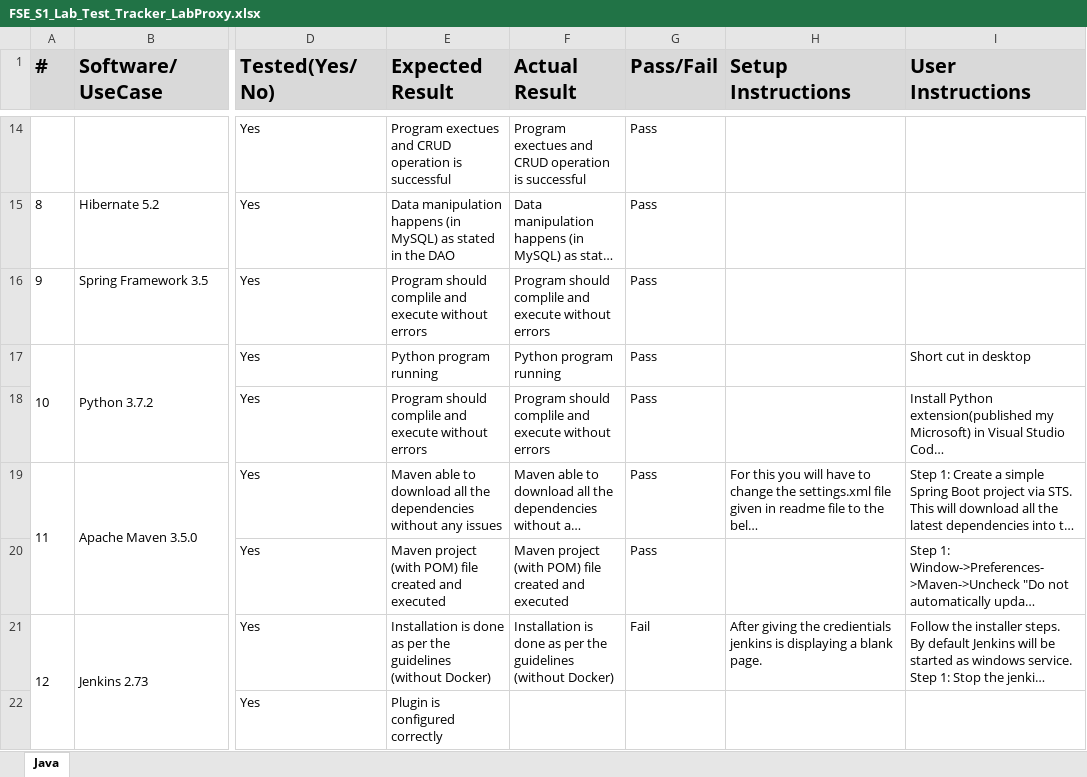
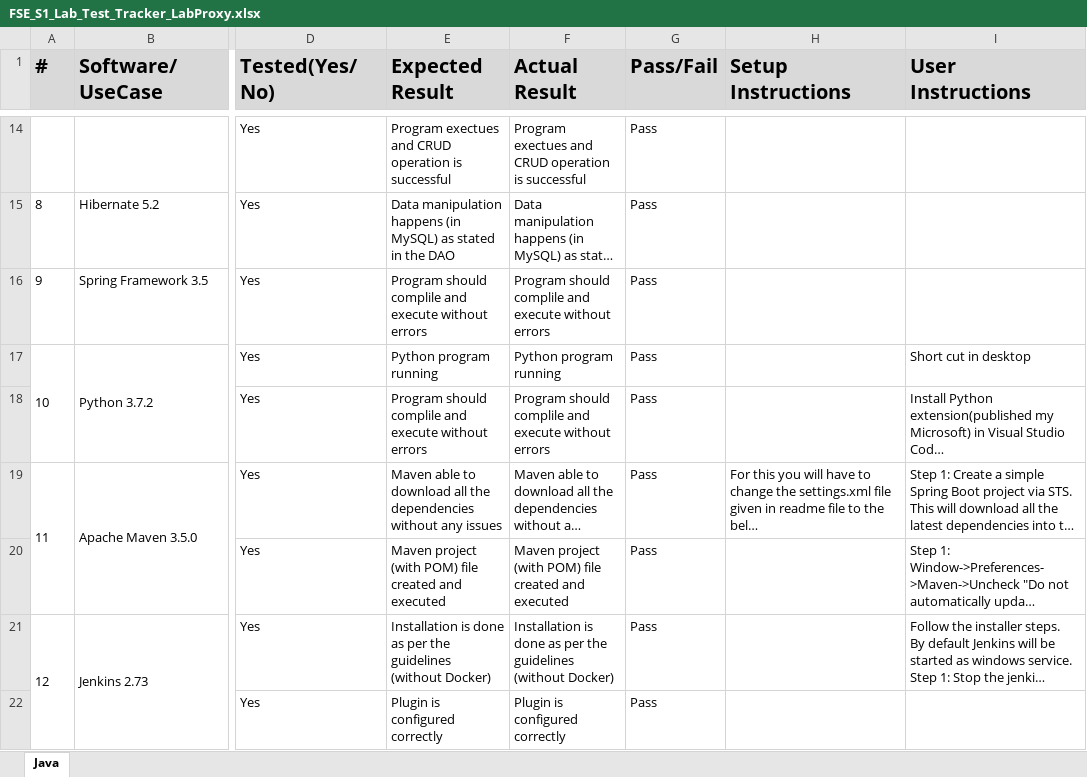
Before and after one commit to Thejesh761261/ths, an Excel workbook: FSE_S1_Lab_Test_Tracker_LabProxy.xlsx, sheet Java, drawn as a sheet; only a part is shown, gaps mark what is left out; long unchanged cells end in …; values as stored, in another font and other column widths than the file's, no borders; the diff covers the shown part only; the diff names each change by its address in the sheet, - before the commit and + after, or states it on an @@ line.

```diff
--- a/FSE_S1_Lab_Test_Tracker_LabProxy.xlsx (sheet Java)
+++ b/FSE_S1_Lab_Test_Tracker_LabProxy.xlsx (sheet Java)
-G21 (Pass/Fail): Fail
+G21 (Pass/Fail): Pass
-H21 (Setup Instructions): After giving the credientials jenkins is displaying a blank page.
+H21 (Setup Instructions): (empty)
-F22 (Actual Result): (empty)
+F22 (Actual Result): Plugin is configured correctly
-G22 (Pass/Fail): (empty)
+G22 (Pass/Fail): Pass
```
Also changed, not shown: 53 edited cells elsewhere in this sheet.
